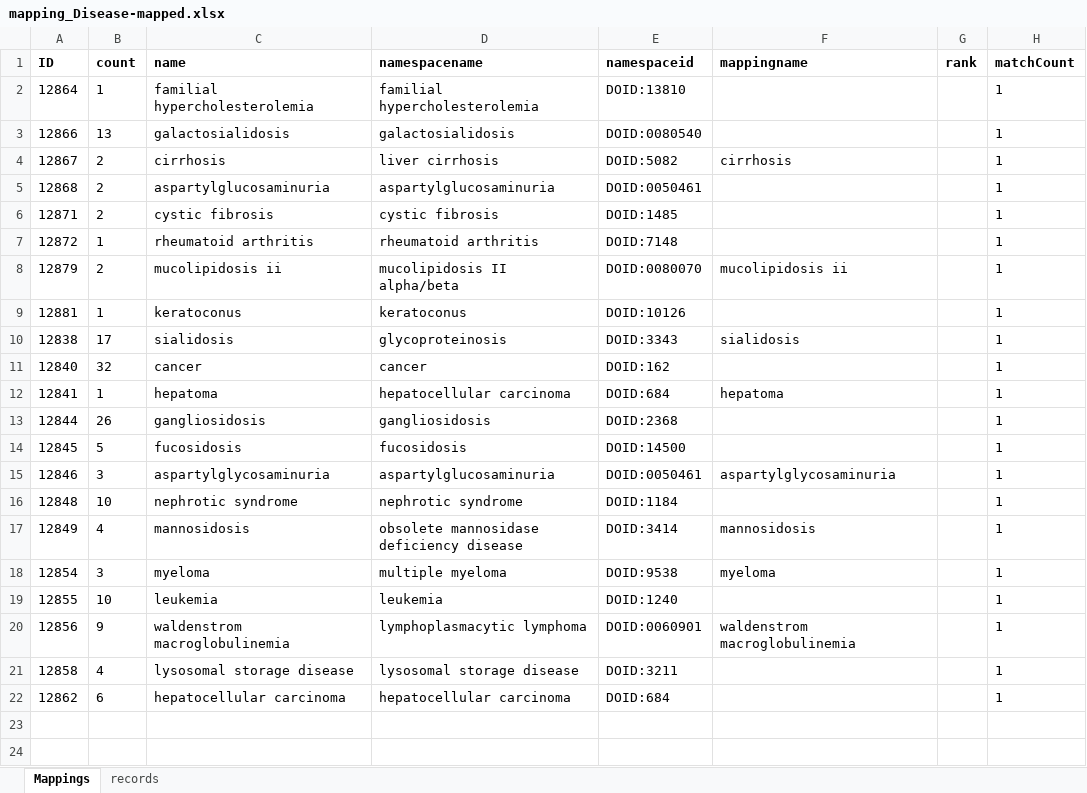
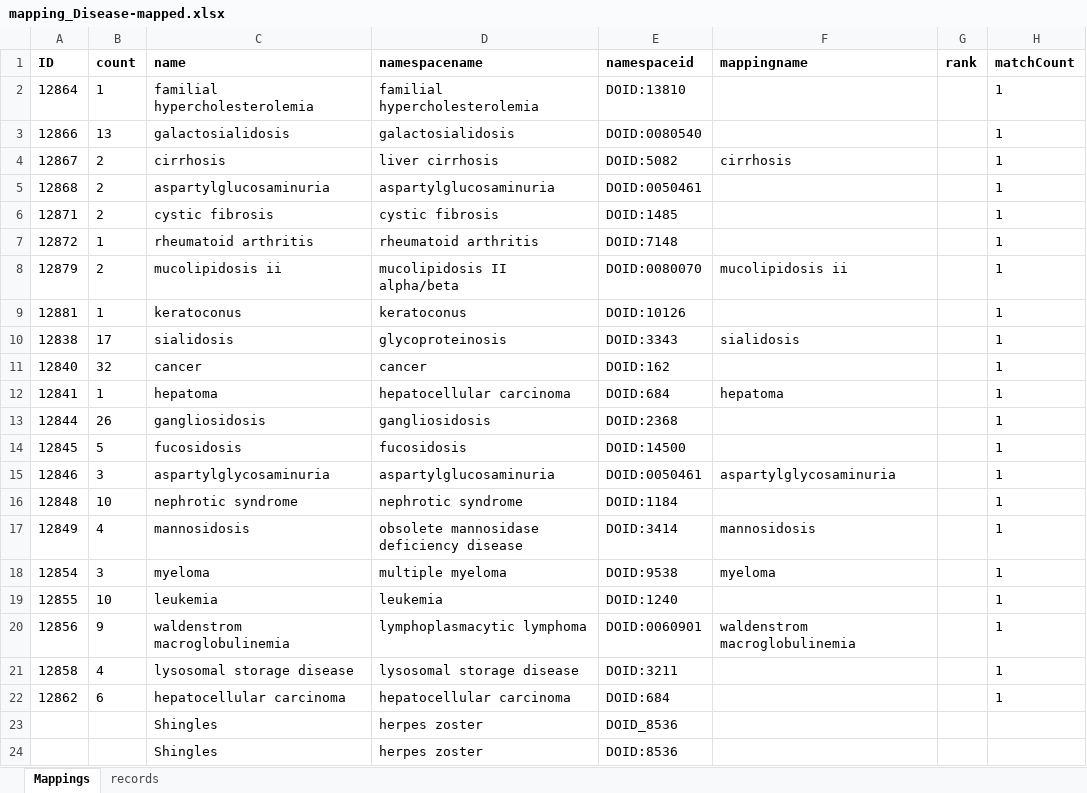
Before and after one commit to glygener/llm-metadata-mapping, an Excel workbook: diseases/data/mapping_Disease-mapped.xlsx, sheet Mappings, drawn as a sheet; values as stored, in another font and other column widths than the file's, no borders; the diff names each change by its address in the sheet, - before the commit and + after, or states it on an @@ line.

Commit message:
Add LLM disease translation and validation  En Description pega:
Use GPT-4o to normalize disease terms before OLS lookup.
Add fallback to the original term when the LLM finds no match.
Process both disease datasets and validate the Shingles test cases.

```diff
--- a/diseases/data/mapping_Disease-mapped.xlsx (sheet Mappings)
+++ b/diseases/data/mapping_Disease-mapped.xlsx (sheet Mappings)
+row 23:  |  | Shingles | herpes zoster | DOID_8536
+row 24:  |  | Shingles | herpes zoster | DOID:8536
```
Also changed, not shown: 4 other files.
